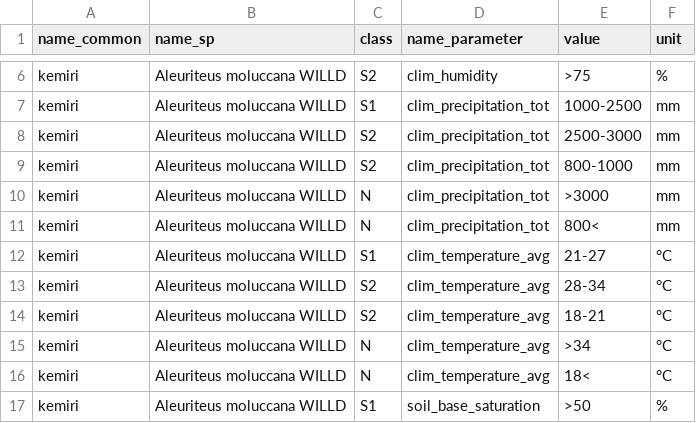
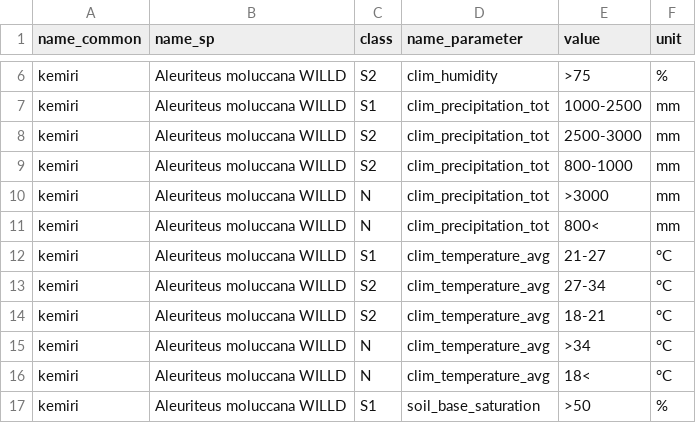
Before and after one commit to icraf-indonesia/LaSEM, a CSV file: inst/extdata/crop_parameters/kesesuaian_kemiri.csv, drawn as a sheet; only a part is shown, gaps mark what is left out.

Commit message:
Update kesesuaian_kemiri.csv

```diff
--- a/inst/extdata/crop_parameters/kesesuaian_kemiri.csv
+++ b/inst/extdata/crop_parameters/kesesuaian_kemiri.csv
@@ -12,3 +12,3 @@ kemiri,Aleuriteus moluccana WILLD,N,clim_precipitation_tot,800<,mm
 kemiri,Aleuriteus moluccana WILLD,S1,clim_temperature_avg,21-27,°C
-kemiri,Aleuriteus moluccana WILLD,S2,clim_temperature_avg,28-34,°C
+kemiri,Aleuriteus moluccana WILLD,S2,clim_temperature_avg,27-34,°C
 kemiri,Aleuriteus moluccana WILLD,S2,clim_temperature_avg,18-21,°C
```
